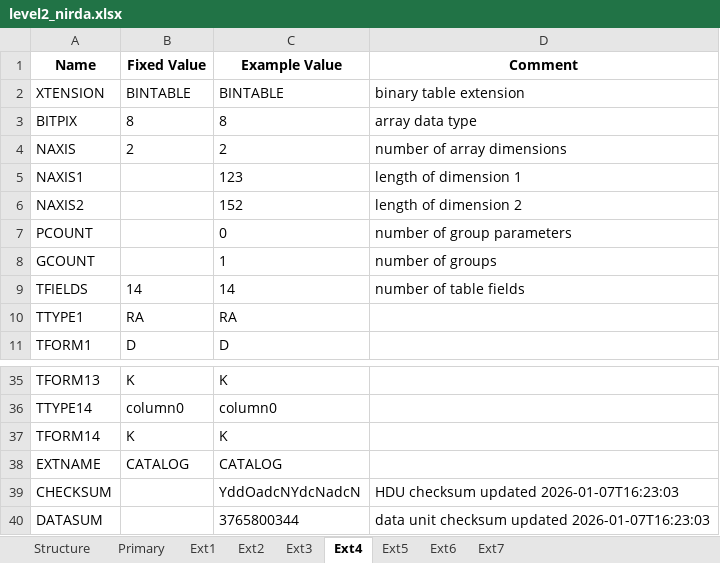
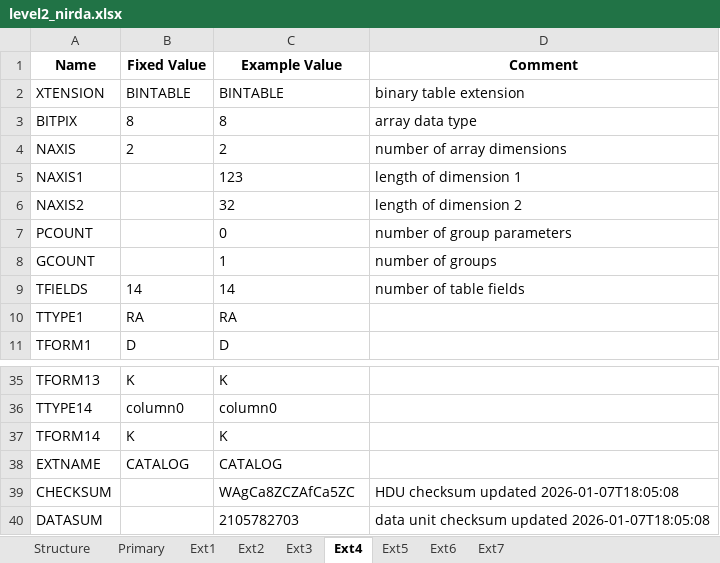
Before and after one commit to PandoraMission/pandora-fits, an Excel workbook: src/pandorafits/formats/nirda/level2_nirda.xlsx, sheet Ext4, drawn as a sheet; only a part is shown, gaps mark what is left out; values as stored, in another font and other column widths than the file's, no borders; the diff names each change by its address in the sheet, - before the commit and + after, or states it on an @@ line.

```diff
--- a/src/pandorafits/formats/nirda/level2_nirda.xlsx (sheet Ext4)
+++ b/src/pandorafits/formats/nirda/level2_nirda.xlsx (sheet Ext4)
-C6 (Example Value): 152
+C6 (Example Value): 32
-C39 (Example Value): YddOadcNYdcNadcN
+C39 (Example Value): WAgCa8ZCZAfCa5ZC
-D39 (Comment): HDU checksum updated 2026-01-07T16:23:03
+D39 (Comment): HDU checksum updated 2026-01-07T18:05:08
-C40 (Example Value): 3765800344
+C40 (Example Value): 2105782703
-D40 (Comment): …checksum updated 2026-01-07T16:23:03
+D40 (Comment): …checksum updated 2026-01-07T18:05:08
```
Also changed, not shown: sheet Primary, sheet Ext6, sheet Ext5, sheet Ext7, sheet Ext3, sheet Ext2, 1 more sheet, src/pandorafits/formats/nirda/level1_nirda.xlsx, src/pandorafits/formats/visda/level1-ffi_visda.xlsx, 16 other files.
